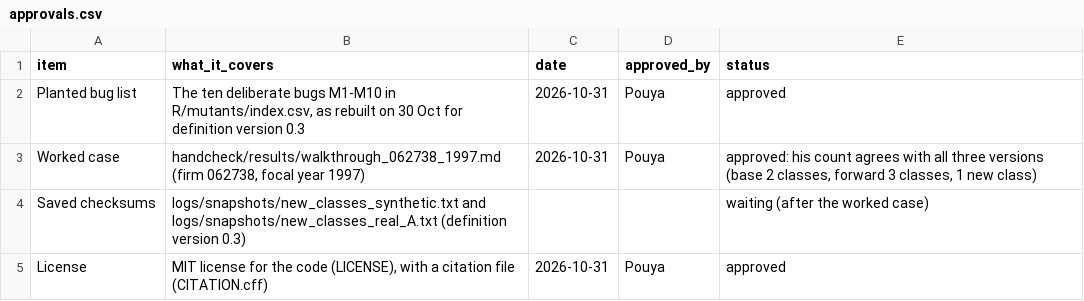
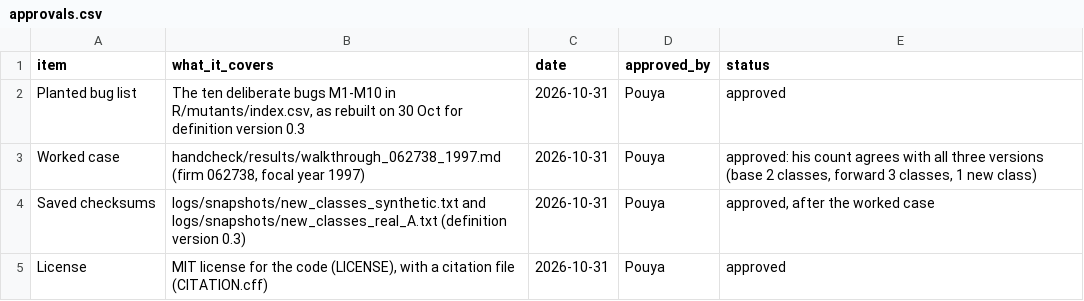
Before and after one commit to pdgituserpd/auditable-research-loop, a CSV file: logs/approvals.csv, drawn as a sheet.

```diff
--- a/logs/approvals.csv
+++ b/logs/approvals.csv
@@ -3,3 +3,3 @@ Planted bug list,"The ten deliberate bugs M1-M10 in R/mutants/index.csv, as rebu
 Worked case,"handcheck/results/walkthrough_062738_1997.md (firm 062738, focal year 1997)",2026-10-31,Pouya,"approved: his count agrees with all three versions (base 2 classes, forward 3 classes, 1 new class)"
-Saved checksums,logs/snapshots/new_classes_synthetic.txt and logs/snapshots/new_classes_real_A.txt (definition version 0.3),,,waiting (after the worked case)
+Saved checksums,logs/snapshots/new_classes_synthetic.txt and logs/snapshots/new_classes_real_A.txt (definition version 0.3),2026-10-31,Pouya,"approved, after the worked case"
 License,"MIT license for the code (LICENSE), with a citation file (CITATION.cff)",2026-10-31,Pouya,approved
```
Also changed, not shown: 2 other files.
